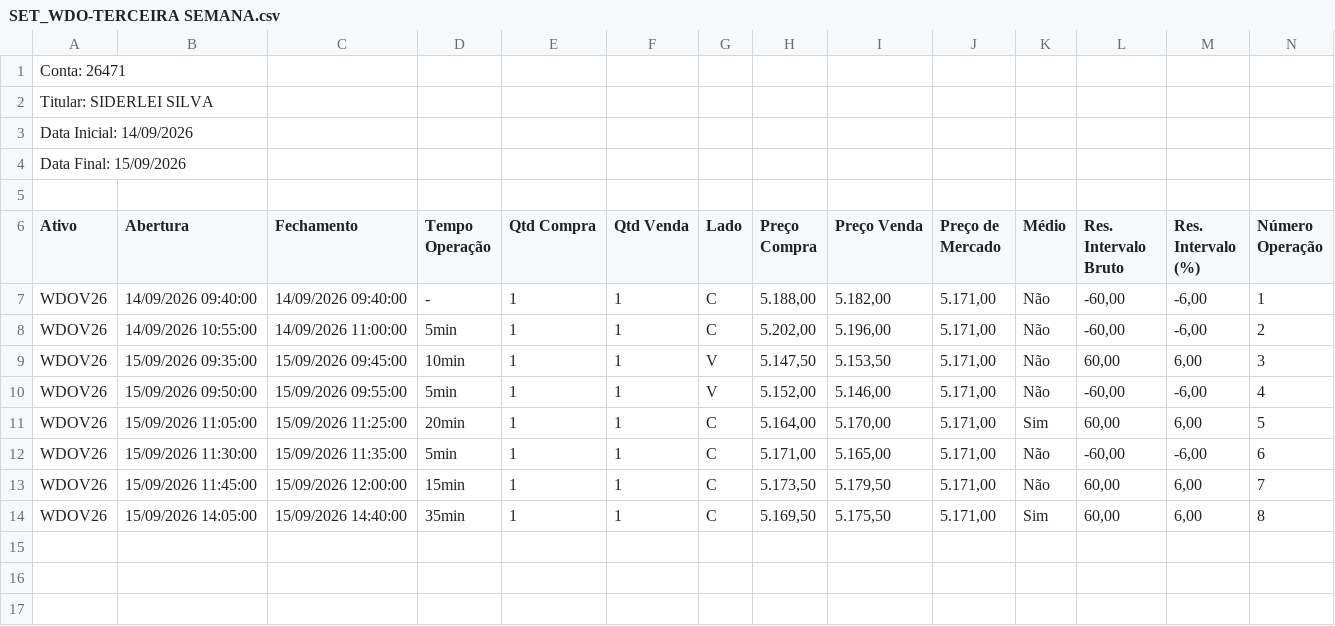
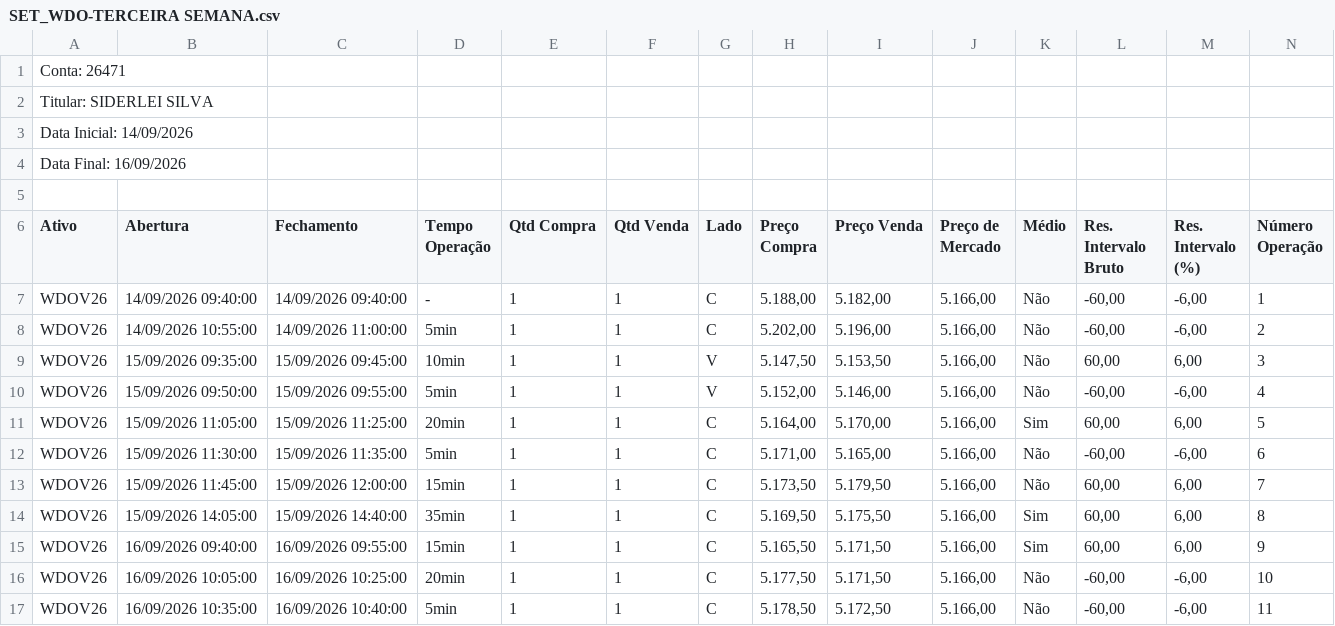
Before and after one commit to SiderleiSilva/meurobo, a CSV file: SET_WDO-TERCEIRA SEMANA.csv, drawn as a sheet; only a part is shown; rows hold the shown columns only; the diff names each change by its address in the sheet, - before the commit and + after, or states it on an @@ line.

```diff
--- a/SET_WDO-TERCEIRA SEMANA.csv
+++ b/SET_WDO-TERCEIRA SEMANA.csv
-A4 (Ativo): Data Final: 15/09/2026
+A4 (Ativo): Data Final: 16/09/2026
-J7:J14 (Preço de Mercado): 5.171,00
+J7:J14 (Preço de Mercado): 5.166,00
+row 15: WDOV26 | 16/09/2026 09:40:00 | 16/09/2026 09:55:00 | 15min | 1 | 1 | C | 5.165,50 | 5.171,50 | 5.166,00 | Sim | 60,00 | 6,00 | 9
+row 16: WDOV26 | 16/09/2026 10:05:00 | 16/09/2026 10:25:00 | 20min | 1 | 1 | C | 5.177,50 | 5.171,50 | 5.166,00 | Não | -60,00 | -6,00 | 10
+row 17: WDOV26 | 16/09/2026 10:35:00 | 16/09/2026 10:40:00 | 5min | 1 | 1 | C | 5.178,50 | 5.172,50 | 5.166,00 | Não | -60,00 | -6,00 | 11
```
Also changed, not shown: 3 other files.
